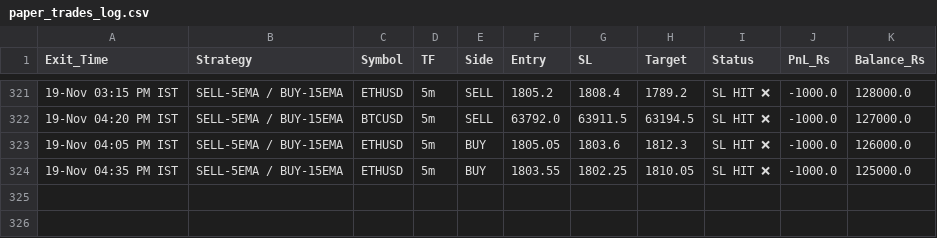
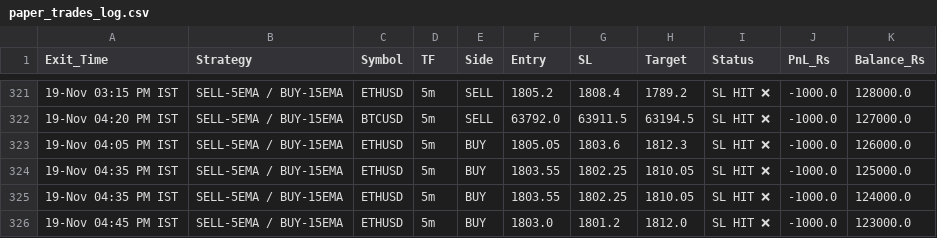
Before and after one commit to narsakumar1200-star/delta-paper-bot, a CSV file: paper_trades_log.csv, drawn as a sheet; only a part is shown, gaps mark what is left out.

Commit message:
Update paper trades & wallet

```diff
--- a/paper_trades_log.csv
+++ b/paper_trades_log.csv
@@ -324 +324,3 @@ Exit_Time,Strategy,Symbol,TF,Side,Entry,SL,Target,Status,PnL_Rs,Balance_Rs
 19-Nov 04:35 PM IST,SELL-5EMA / BUY-15EMA,ETHUSD,5m,BUY,1803.55,1802.25,1810.05,SL HIT ❌,-1000.0,125000.0
+19-Nov 04:35 PM IST,SELL-5EMA / BUY-15EMA,ETHUSD,5m,BUY,1803.55,1802.25,1810.05,SL HIT ❌,-1000.0,124000.0
+19-Nov 04:45 PM IST,SELL-5EMA / BUY-15EMA,ETHUSD,5m,BUY,1803.0,1801.2,1812.0,SL HIT ❌,-1000.0,123000.0
```
Also changed, not shown: 1 other file.
